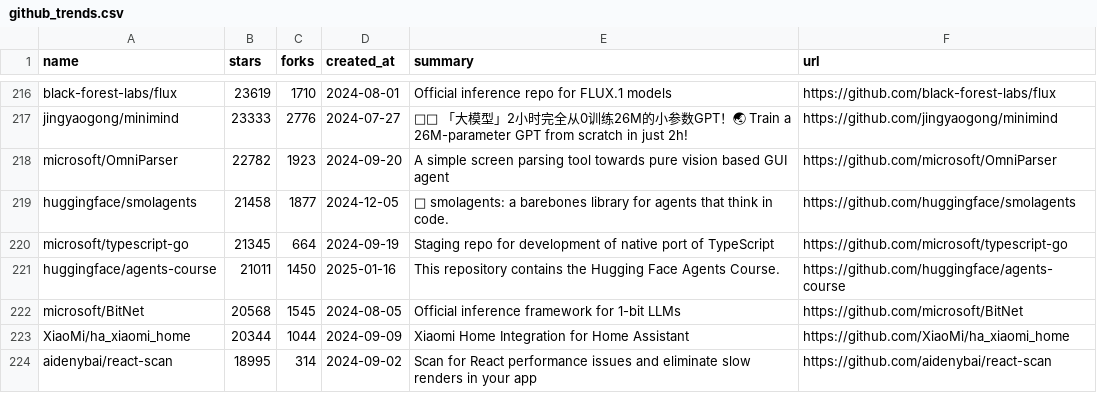
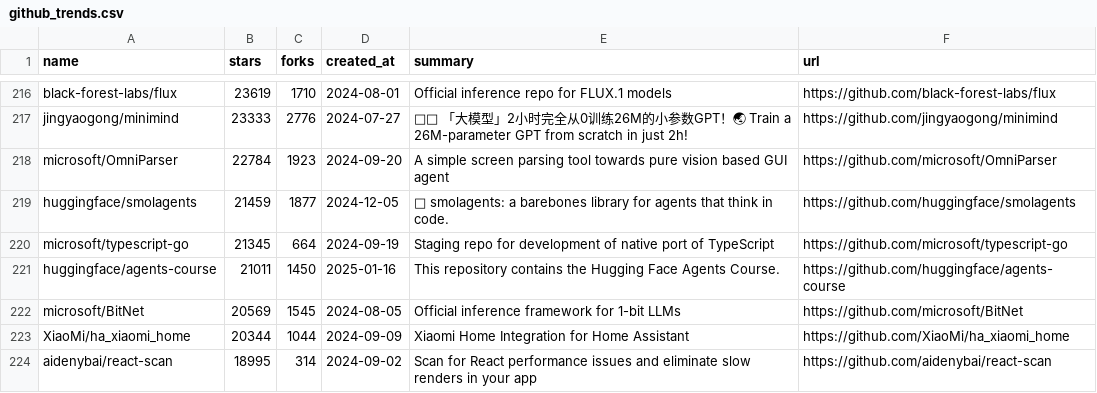
Before and after one commit to JCfly3000/github-trend-app, a CSV file: github_trends.csv, drawn as a sheet; only a part is shown, gaps mark what is left out; the diff covers the shown part only.

```diff
--- a/github_trends.csv
+++ b/github_trends.csv
@@ -217,7 +217,7 @@
 "jingyaogong/minimind",23333,2776,2024-07-27,"🚀🚀 「大模型」2小时完全从0训练26M的小参数GPT！🌏 Train a 26M-parameter GPT from scratch in just 2h!","https://github.com/jingyaogong/minimind"
-"microsoft/OmniParser",22782,1923,2024-09-20,"A simple screen parsing tool towards pure vision based GUI agent","https://github.com/microsoft/OmniParser"
-"huggingface/smolagents",21458,1877,2024-12-05,"🤗 smolagents: a barebones library for agents that think in code.","https://github.com/huggingface/smolagents"
+"microsoft/OmniParser",22784,1923,2024-09-20,"A simple screen parsing tool towards pure vision based GUI agent","https://github.com/microsoft/OmniParser"
+"huggingface/smolagents",21459,1877,2024-12-05,"🤗 smolagents: a barebones library for agents that think in code.","https://github.com/huggingface/smolagents"
 "microsoft/typescript-go",21345,664,2024-09-19,"Staging repo for development of native port of TypeScript","https://github.com/microsoft/typescript-go"
 "huggingface/agents-course",21011,1450,2025-01-16,"This repository contains the Hugging Face Agents Course. ","https://github.com/huggingface/agents-course"
-"microsoft/BitNet",20568,1545,2024-08-05,"Official inference framework for 1-bit LLMs","https://github.com/microsoft/BitNet"
+"microsoft/BitNet",20569,1545,2024-08-05,"Official inference framework for 1-bit LLMs","https://github.com/microsoft/BitNet"
 "XiaoMi/ha_xiaomi_home",20344,1044,2024-09-09,"Xiaomi Home Integration for Home Assistant","https://github.com/XiaoMi/ha_xiaomi_home"
```
Also changed, not shown: 8 added rows, 9 removed rows and 47 edited cells elsewhere in this file.
